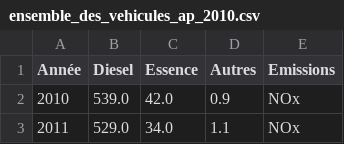
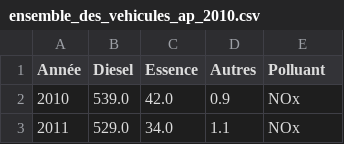
Before and after one commit to ABDATA3-Team5/GreenCars, a CSV file: emissions_polluantes/ensemble_des_vehicules_ap_2010.csv, drawn as a sheet; only a part is shown.

```diff
--- a/emissions_polluantes/ensemble_des_vehicules_ap_2010.csv
+++ b/emissions_polluantes/ensemble_des_vehicules_ap_2010.csv
@@ -1,2 +1,2 @@
-Année;Diesel;Essence;Autres;Emissions
+Année;Diesel;Essence;Autres;Polluant
 2010;539.0;42.0;0.9;NOx
```
Also changed, not shown: emissions_polluantes/deux_roues_ap_2010.csv, emissions_polluantes/deux_roues_av_2010.csv, 19 other files.
